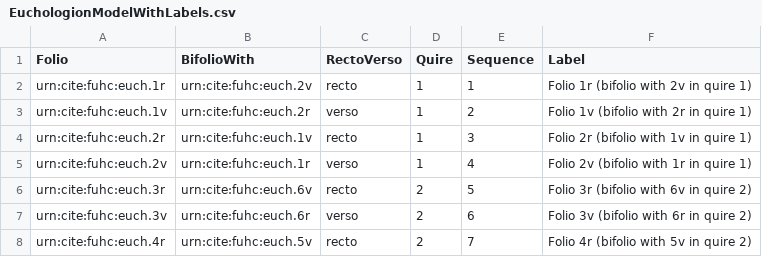
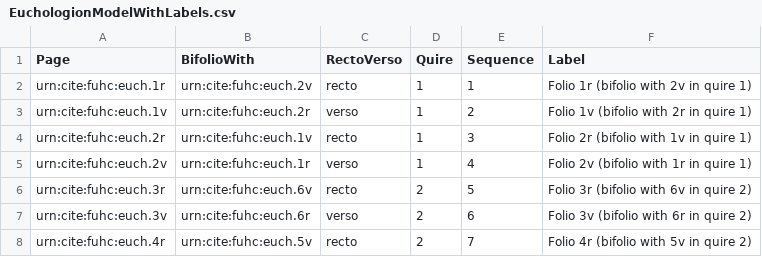
Before and after one commit to DocTaz/archimedes-hc, a CSV file: collections/EuchologionModelWithLabels.csv, drawn as a sheet; only a part is shown.

Commit message:
Add codex models to collections.

```diff
--- a/collections/EuchologionModelWithLabels.csv
+++ b/collections/EuchologionModelWithLabels.csv
@@ -1,2 +1,2 @@
-Folio,BifolioWith,RectoVerso,Quire,Sequence,Label
+Page,BifolioWith,RectoVerso,Quire,Sequence,Label
 urn:cite:fuhc:euch.1r,urn:cite:fuhc:euch.2v,recto,1,1,Folio 1r (bifolio with 2v in quire 1)
```
Also changed, not shown: collections/palimpsestModel.csv, 1 other file.
